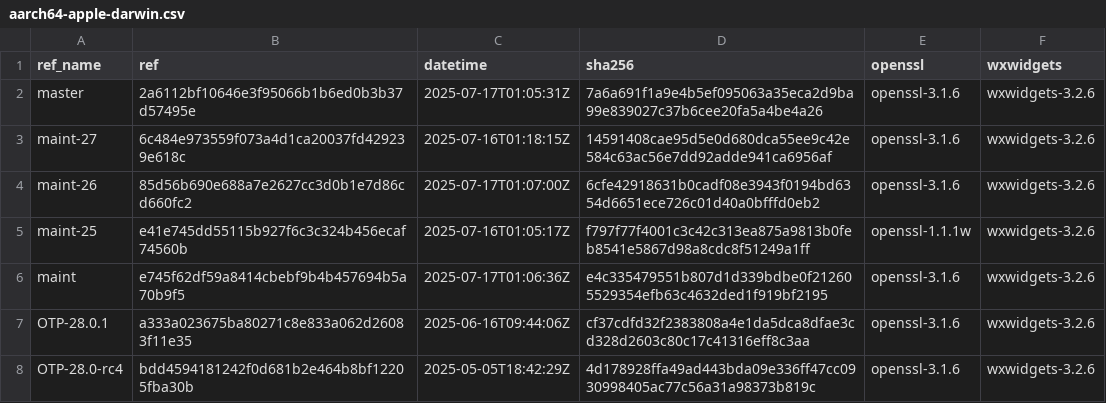
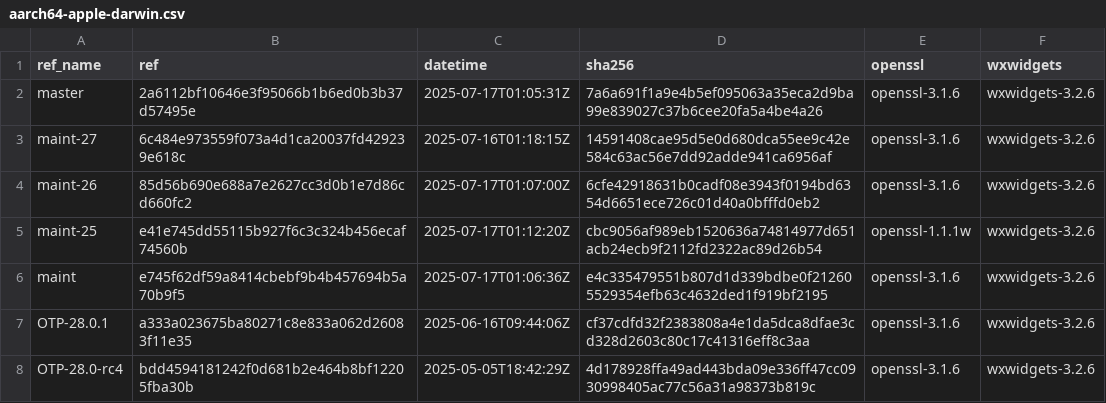
Before and after one commit to paulo-ferraz-oliveira/otp_builds, a CSV file: builds/aarch64-apple-darwin.csv, drawn as a sheet; only a part is shown.

```diff
--- a/builds/aarch64-apple-darwin.csv
+++ b/builds/aarch64-apple-darwin.csv
@@ -4,3 +4,3 @@ maint-27,6c484e973559f073a4d1ca20037fd429239e618c,2025-07-16T01:18:15Z,14591408c
 maint-26,85d56b690e688a7e2627cc3d0b1e7d86cd660fc2,2025-07-17T01:07:00Z,6cfe42918631b0cadf08e3943f0194bd6354d6651ece726c01d40a0bfffd0eb2,openssl-3.1.6,wxwidgets-3.2.6
-maint-25,e41e745dd55115b927f6c3c324b456ecaf74560b,2025-07-16T01:05:17Z,f797f77f4001c3c42c313ea875a9813b0feb8541e5867d98a8cdc8f51249a1ff,openssl-1.1.1w,wxwidgets-3.2.6
+maint-25,e41e745dd55115b927f6c3c324b456ecaf74560b,2025-07-17T01:12:20Z,cbc9056af989eb1520636a74814977d651acb24ecb9f2112fd2322ac89d26b54,openssl-1.1.1w,wxwidgets-3.2.6
 maint,e745f62df59a8414cbebf9b4b457694b5a70b9f5,2025-07-17T01:06:36Z,e4c335479551b807d1d339bdbe0f212605529354efb63c4632ded1f919bf2195,openssl-3.1.6,wxwidgets-3.2.6
```
